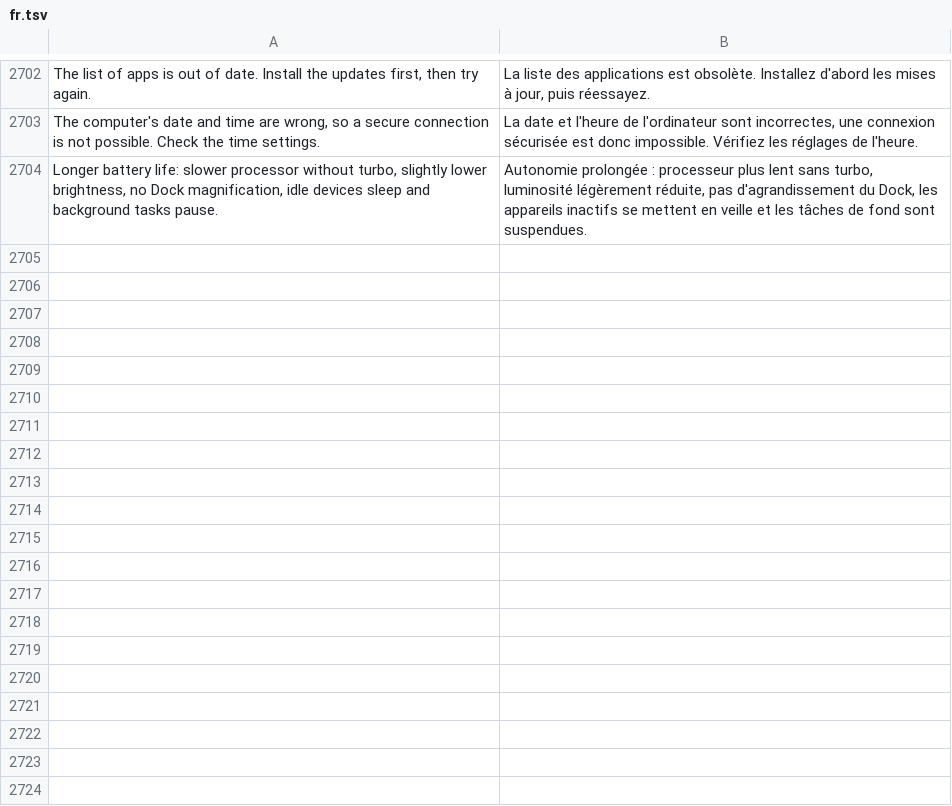
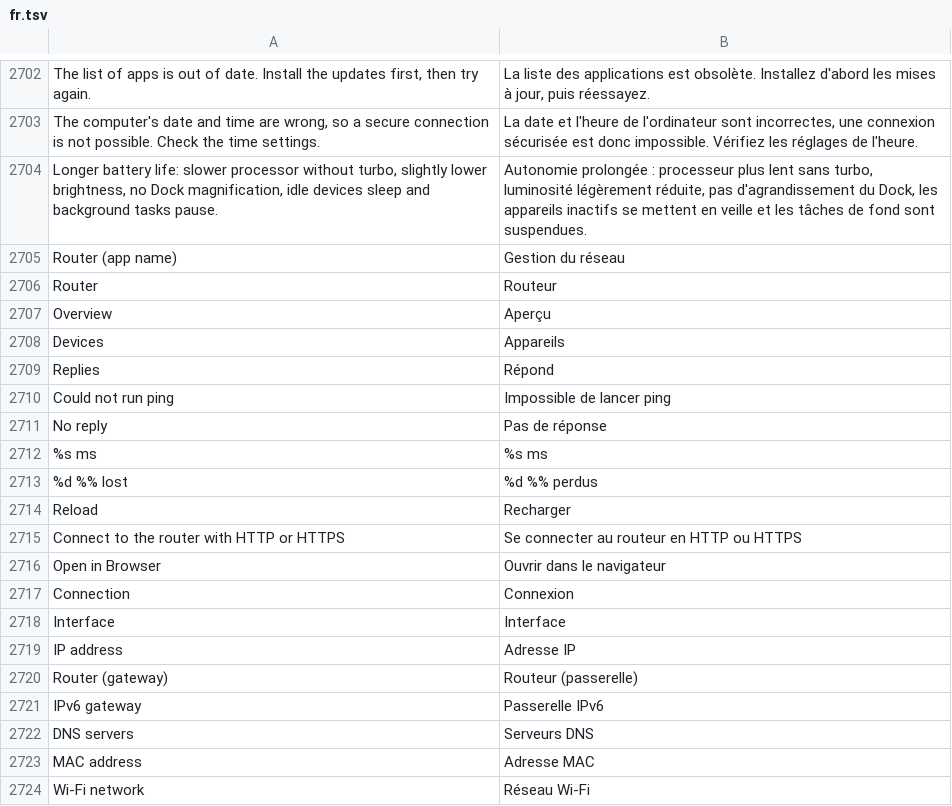
Before and after one commit to luxopes/LuxOS-Arch, a TSV file: packages/luxos-i18n/files/fr.tsv, drawn as a sheet; only a part is shown, gaps mark what is left out; the diff covers the shown part only; the diff names each change by its address in the sheet, - before the commit and + after, or states it on an @@ line.

```diff
--- a/packages/luxos-i18n/files/fr.tsv
+++ b/packages/luxos-i18n/files/fr.tsv
+row 2705: Router (app name) | Gestion du réseau
+row 2706: Router | Routeur
+row 2707: Overview | Aperçu
+row 2708: Devices | Appareils
+row 2709: Replies | Répond
+row 2710: Could not run ping | Impossible de lancer ping
+row 2711: No reply | Pas de réponse
+row 2712: %s ms | %s ms
+row 2713: %d %% lost | %d %% perdus
+row 2714: Reload | Recharger
+row 2715: Connect to the router with HTTP or HTTPS | Se connecter au routeur en HTTP ou HTTPS
+row 2716: Open in Browser | Ouvrir dans le navigateur
+row 2717: Connection | Connexion
+row 2718: Interface | Interface
+row 2719: IP address | Adresse IP
+row 2720: Router (gateway) | Routeur (passerelle)
+row 2721: IPv6 gateway | Passerelle IPv6
+row 2722: DNS servers | Serveurs DNS
+row 2723: MAC address | Adresse MAC
+row 2724: Wi-Fi network | Réseau Wi‑Fi
```
Also changed, not shown: 52 added rows elsewhere in this file, packages/luxos-i18n/files/cs.tsv, packages/luxos-i18n/files/de.tsv, 34 other files.
